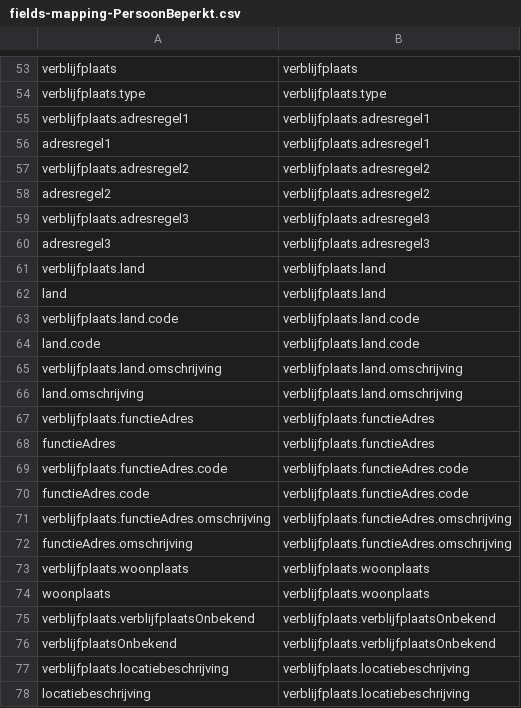
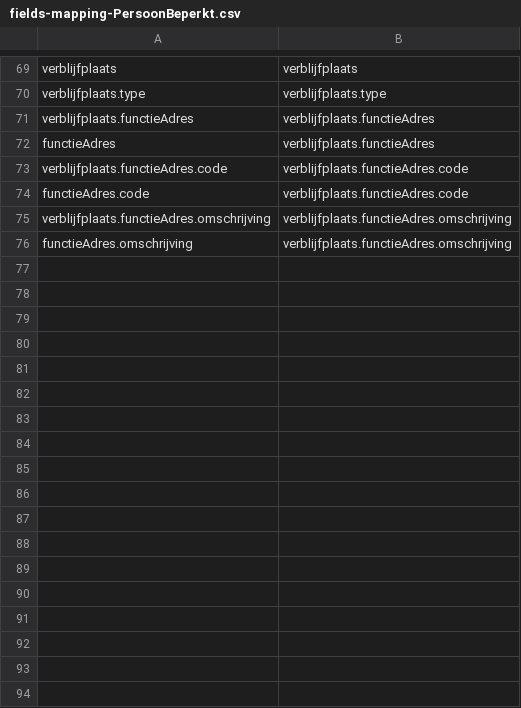
Before and after one commit to BRP-API/Haal-Centraal-BRP-bevragen, a CSV file: features/fields-mapping-PersoonBeperkt.csv, drawn as a sheet; only a part is shown, gaps mark what is left out; removed rows and columns are numbered as before the commit, all else as after; the diff covers the shown part only; the diff names each change by its address in the sheet, - before the commit and + after, or states it on an @@ line.

Commit message:
fields paden
- correctie fields-mapping n.a.v. herstructureren verblijfplaats
- toevoegen fields mogelijkheiden voor clients

```diff
--- a/features/fields-mapping-PersoonBeperkt.csv
+++ b/features/fields-mapping-PersoonBeperkt.csv
-row 55: verblijfplaats.adresregel1 | verblijfplaats.adresregel1
-row 56: adresregel1 | verblijfplaats.adresregel1
-row 57: verblijfplaats.adresregel2 | verblijfplaats.adresregel2
-row 58: adresregel2 | verblijfplaats.adresregel2
-row 59: verblijfplaats.adresregel3 | verblijfplaats.adresregel3
-row 60: adresregel3 | verblijfplaats.adresregel3
-row 61: verblijfplaats.land | verblijfplaats.land
-row 62: land | verblijfplaats.land
-row 63: verblijfplaats.land.code | verblijfplaats.land.code
-row 64: land.code | verblijfplaats.land.code
-row 65: verblijfplaats.land.omschrijving | verblijfplaats.land.omschrijving
-row 66: land.omschrijving | verblijfplaats.land.omschrijving
-row 73: verblijfplaats.woonplaats | verblijfplaats.woonplaats
-row 74: woonplaats | verblijfplaats.woonplaats
-row 75: verblijfplaats.verblijfplaatsOnbekend | verblijfplaats.verblijfplaatsOnbekend
-row 76: verblijfplaatsOnbekend | verblijfplaats.verblijfplaatsOnbekend
-row 77: verblijfplaats.locatiebeschrijving | verblijfplaats.locatiebeschrijving
-row 78: locatiebeschrijving | verblijfplaats.locatiebeschrijving
```
Also changed, not shown: 16 added rows and 1 edited cell elsewhere in this file, 3 other files.
